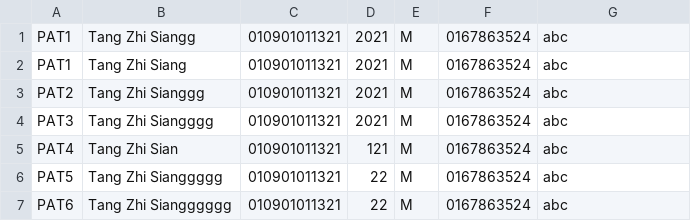
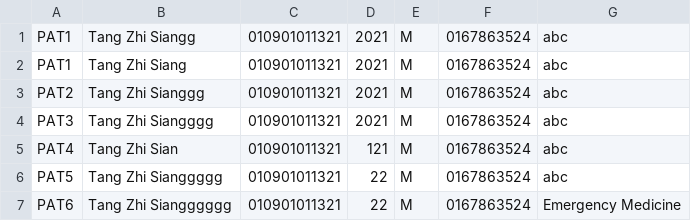
Before and after one commit to siangztang/SimpleHealthCareSystem, a CSV file: demo/src/main/java/com/example/db/patient.csv, drawn as a sheet.

```diff
--- a/demo/src/main/java/com/example/db/patient.csv
+++ b/demo/src/main/java/com/example/db/patient.csv
@@ -6,2 +6,2 @@ PAT4,Tang Zhi Sian,010901011321,121,M,0167863524,abc
 PAT5,Tang Zhi Sianggggg,010901011321,22,M,0167863524,abc
-PAT6,Tang Zhi Siangggggg,010901011321,22,M,0167863524,abc
+PAT6,Tang Zhi Siangggggg,010901011321,22,M,0167863524,Emergency Medicine
```
Also changed, not shown: demo/target/classes/com/example/db/patient.csv, 33 other files.
